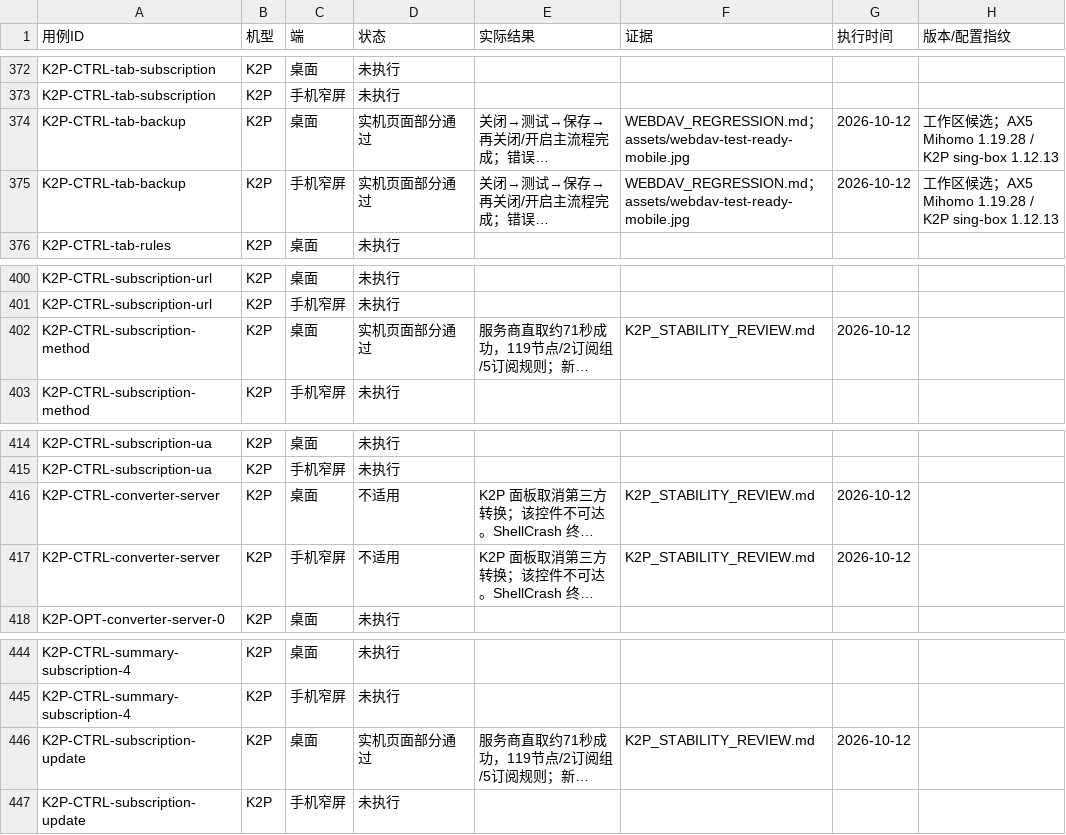
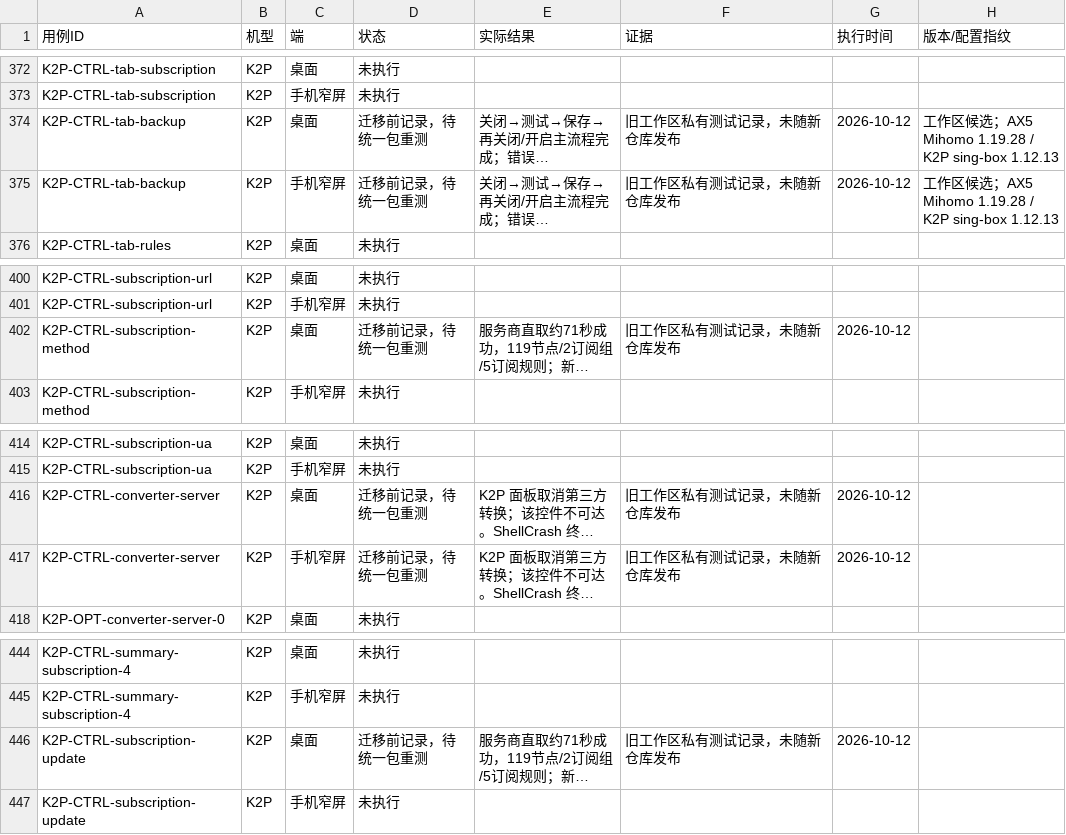
Before and after one commit to wcbspp/ShellCrash-Router-Panel, a CSV file: docs/CONTROL_TEST_RESULTS.csv, drawn as a sheet; only a part is shown, gaps mark what is left out; long unchanged cells end in …; the diff covers the shown part only; the diff names each change by its address in the sheet, - before the commit and + after, or states it on an @@ line.

```diff
--- a/docs/CONTROL_TEST_RESULTS.csv
+++ b/docs/CONTROL_TEST_RESULTS.csv
-D374:D375 (状态): 实机页面部分通过
+D374:D375 (状态): 迁移前记录，待统一包重测
-F374:F375 (证据): WEBDAV_REGRESSION.md；assets/webdav-test-ready-mobile.jpg
+F374:F375 (证据): 旧工作区私有测试记录，未随新仓库发布
-D402 (状态): 实机页面部分通过
+D402 (状态): 迁移前记录，待统一包重测
-F402 (证据): K2P_STABILITY_REVIEW.md
+F402 (证据): 旧工作区私有测试记录，未随新仓库发布
-D416:D417 (状态): 不适用
+D416:D417 (状态): 迁移前记录，待统一包重测
-F416:F417 (证据): K2P_STABILITY_REVIEW.md
+F416:F417 (证据): 旧工作区私有测试记录，未随新仓库发布
-D446 (状态): 实机页面部分通过
+D446 (状态): 迁移前记录，待统一包重测
-F446 (证据): K2P_STABILITY_REVIEW.md
+F446 (证据): 旧工作区私有测试记录，未随新仓库发布
```
Also changed, not shown: 81 edited cells elsewhere in this file, 33 other files.
